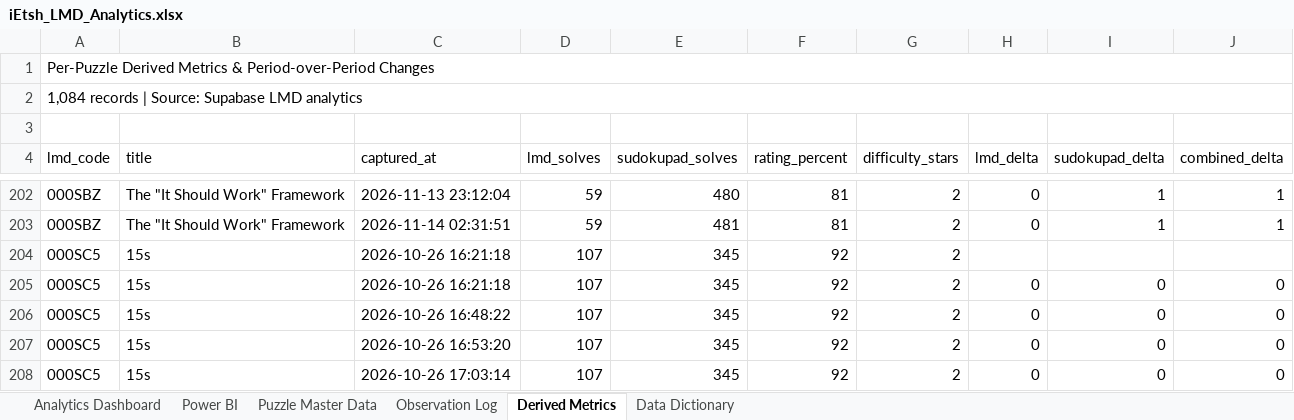
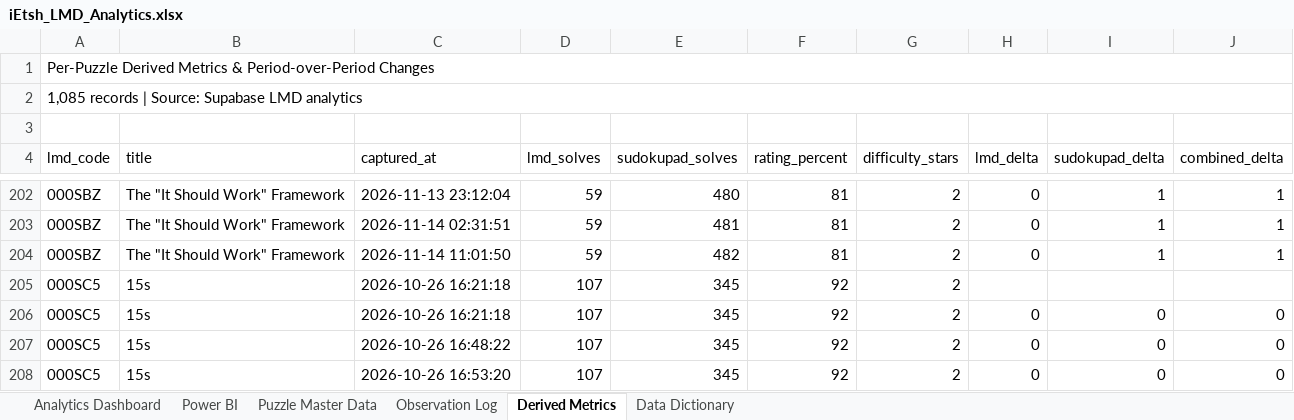
Before and after one commit to iEtsh/iEtsh.sudoku, an Excel workbook: sudoku-ietsh/ietsh/lmd/exports/iEtsh_LMD_Analytics.xlsx, sheet Derived Metrics, drawn as a sheet; only a part is shown, gaps mark what is left out; the shorter side is filled out with more unchanged rows; values as stored, in another font and other column widths than the file's, no cell formats; conditional formats and table styles not drawn; the diff names each change by its address in the sheet, - before the commit and + after, or states it on an @@ line.

```diff
--- a/sudoku-ietsh/ietsh/lmd/exports/iEtsh_LMD_Analytics.xlsx (sheet Derived Metrics)
+++ b/sudoku-ietsh/ietsh/lmd/exports/iEtsh_LMD_Analytics.xlsx (sheet Derived Metrics)
-A2 (lmd_code): 1,084 records |…
+A2 (lmd_code): 1,085 records |…
+row 204: 000SBZ | The "It Should Work" Framework | 2026-11-14 11:01:50 | 59 | 482 | 81 | 2 | 0 | 1 | 1
```
Also changed, not shown: sheet Puzzle Master Data, sheet Observation Log, sheet Power BI, sheet Analytics Dashboard, sheet Data Dictionary, cell formats, hidden cells, charts or pictures, sudoku-ietsh/ietsh/lmd/exports/raw-data/iEtsh_LMD_Raw_Data.xlsx.
